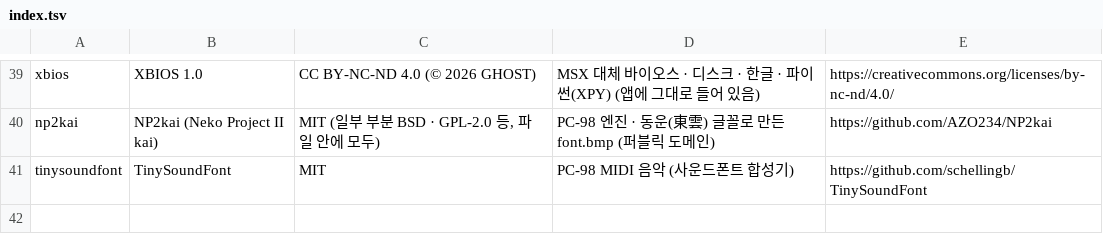
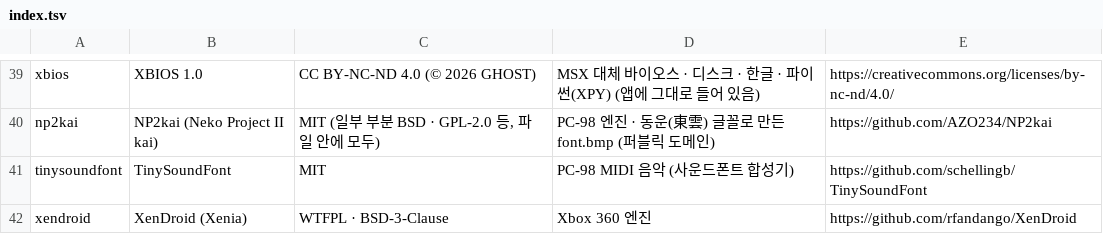
Before and after one commit to jjongjjongs/Mini-Emulator, a TSV file: app/src/main/assets/licenses/index.tsv, drawn as a sheet; only a part is shown, gaps mark what is left out.

```diff
--- a/app/src/main/assets/licenses/index.tsv
+++ b/app/src/main/assets/licenses/index.tsv
@@ -41 +41,2 @@ np2kai	NP2kai (Neko Project II kai)	MIT (일부 부분 BSD · GPL-2.0 등, 파
 tinysoundfont	TinySoundFont	MIT	PC-98 MIDI 음악 (사운드폰트 합성기)	https://github.com/schellingb/TinySoundFont
+xendroid	XenDroid (Xenia)	WTFPL · BSD-3-Clause	Xbox 360 엔진	https://github.com/rfandango/XenDroid
```
Also changed, not shown: 14 other files.
